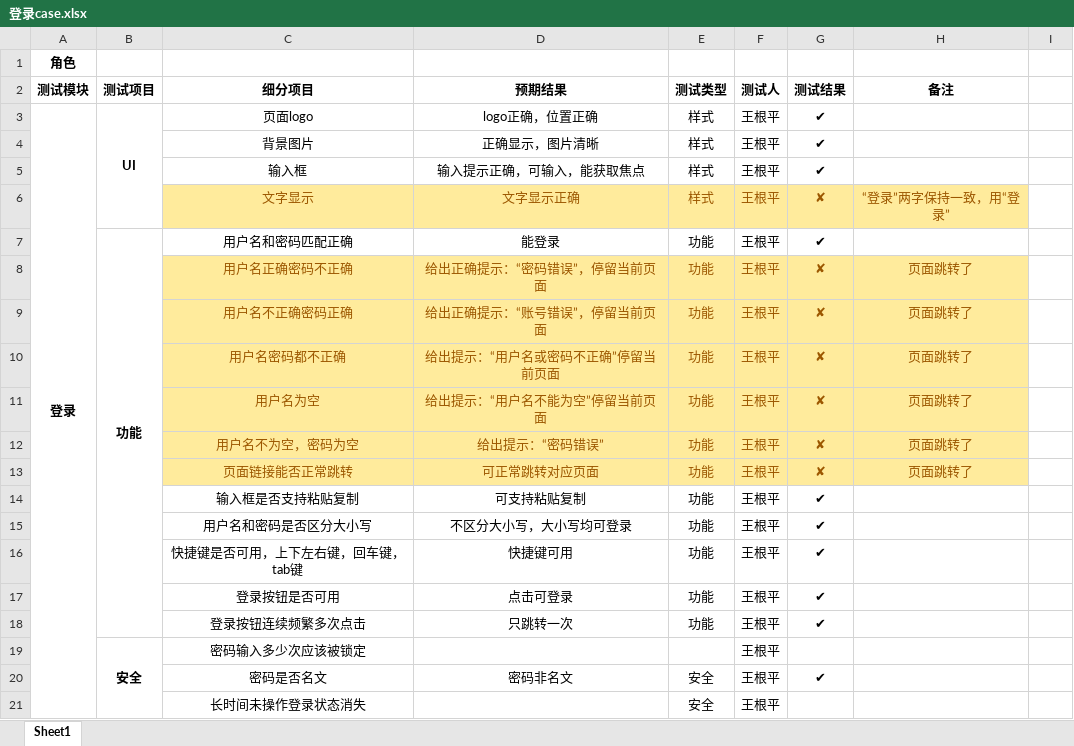
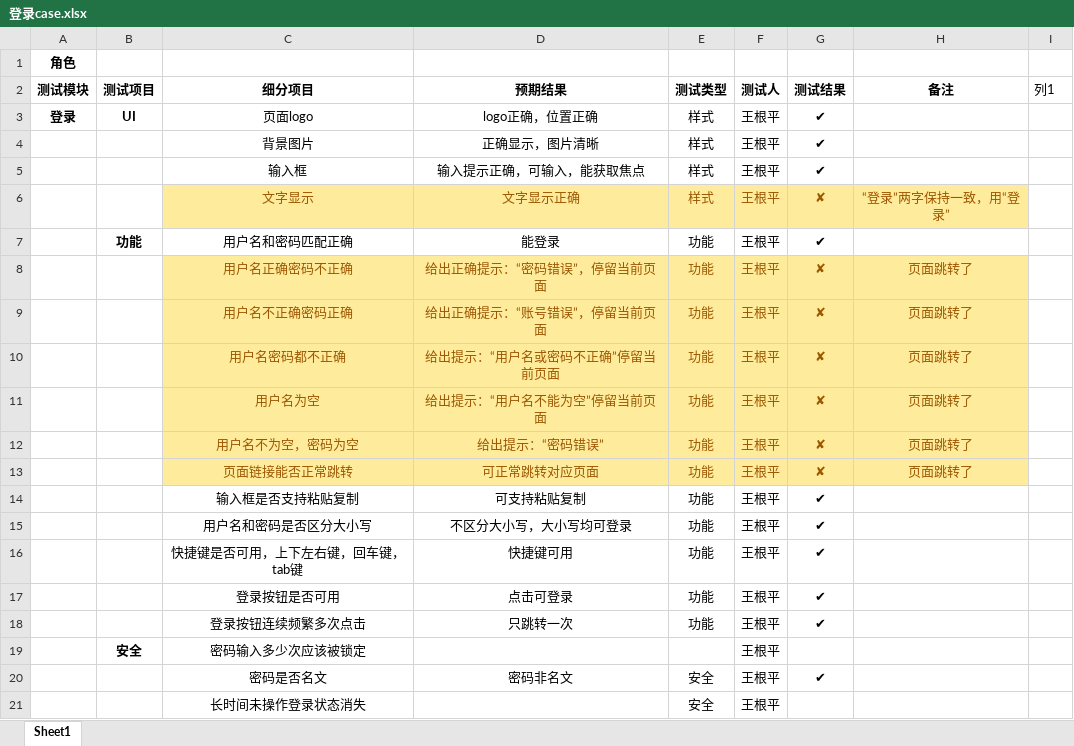
Before and after one commit to chamiwang/-case, an Excel workbook: 6月/登录case.xlsx, sheet Sheet1, drawn as a sheet; values as stored, in another font and other column widths than the file's, no borders; table styles not drawn; the diff names each change by its address in the sheet, - before the commit and + after, or states it on an @@ line.

```diff
--- a/6月/登录case.xlsx (sheet Sheet1)
+++ b/6月/登录case.xlsx (sheet Sheet1)
-I2: (empty)
+I2: 列1
-A3:A21 merged
-B3:B6 merged
-B7:B18 merged
-B19:B21 merged
```
Also changed, not shown: 6月/支付订单case.xlsx.
